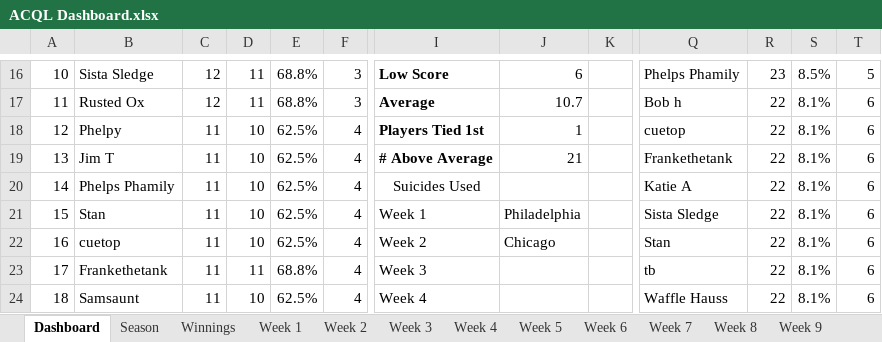
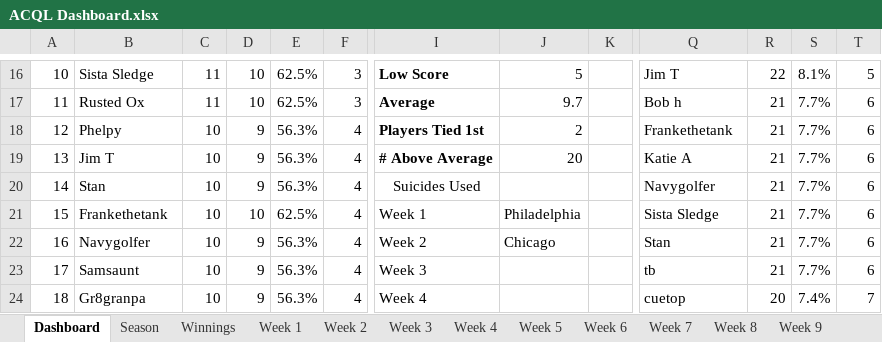
Before and after one commit to SamPhelps22/ACQL-Dashboard-x, an Excel workbook: ACQL Dashboard.xlsx, sheet Dashboard, drawn as a sheet; only a part is shown, gaps mark what is left out; values as stored, in another font and other column widths than the file's, no borders; table styles not drawn; the diff covers the shown part only; the diff names each change by its address in the sheet, - before the commit and + after, or states it on an @@ line.

```diff
--- a/ACQL Dashboard.xlsx (sheet Dashboard)
+++ b/ACQL Dashboard.xlsx (sheet Dashboard)
-C16:C17: 12
+C16:C17: 11
-D16:D17: 11
+D16:D17: 10
-E16:E17: 68.8%
+E16:E17: 62.5%
-J16: 6
+J16: 5
-Q16: Phelps Phamily
+Q16: Jim T
-R16: 23
+R16: 22
-S16: 8.5%
+S16: 8.1%
-J17: 10.7
+J17: 9.7
-R17:R23: 22
+R17:R23: 21
-S17:S23: 8.1%
+S17:S23: 7.7%
-C18:C24: 11
+C18:C24: 10
-D18:D20: 10
+D18:D20: 9
-E18:E20: 62.5%
+E18:E20: 56.3%
-J18: 1
+J18: 2
-Q18: cuetop
+Q18: Frankethetank
-J19: 21
+J19: 20
-Q19: Frankethetank
+Q19: Katie A
-B20: Phelps Phamily
+B20: Stan
-Q20: Katie A
+Q20: Navygolfer
-B21: Stan
+B21: Frankethetank
-B22: cuetop
+B22: Navygolfer
-D22: 10
+D22: 9
-E22: 62.5%
+E22: 56.3%
-B23: Frankethetank
+B23: Samsaunt
-D23: 11
+D23: 9
-E23: 68.8%
+E23: 56.3%
-B24: Samsaunt
+B24: Gr8granpa
-D24: 10
+D24: 9
-E24: 62.5%
+E24: 56.3%
-Q24: Waffle Hauss
+Q24: cuetop
-R24: 22
+R24: 20
-S24: 8.1%
+S24: 7.4%
-T24: 6
+T24: 7
```
Also changed, not shown: 1 added row, 1 removed row and 191 edited cells elsewhere in this sheet, sheet Week 2, sheet Season, sheet Week 3, sheet Winnings, formulas that keep their value, 9 other files.
